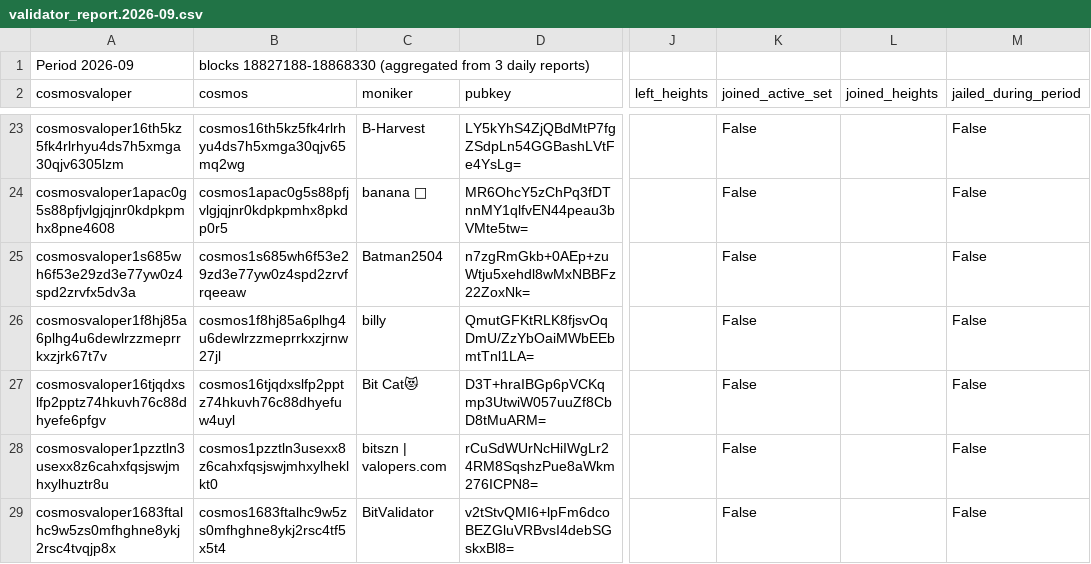
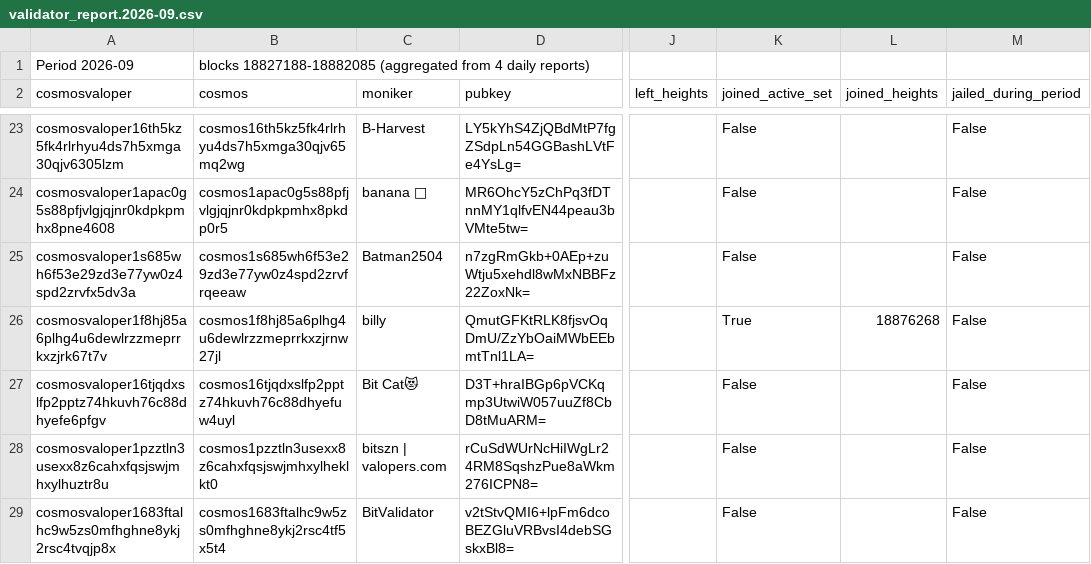
Before and after one commit to hyphacoop/cosmos-testnet-data, a CSV file: data_collected/2026/09/validator_report.2026-09.csv, drawn as a sheet; only a part is shown, gaps mark what is left out; the diff names each change by its address in the sheet, - before the commit and + after, or states it on an @@ line.

```diff
--- a/data_collected/2026/09/validator_report.2026-09.csv
+++ b/data_collected/2026/09/validator_report.2026-09.csv
-B1 (cosmos): blocks 18827188-18868330 (aggregated from 3 daily reports)
+B1 (cosmos): blocks 18827188-18882085 (aggregated from 4 daily reports)
-K26 (joined_active_set): False
+K26 (joined_active_set): True
-L26 (joined_heights): (empty)
+L26 (joined_heights): 18876268
```
Also changed, not shown: 1 other file.
